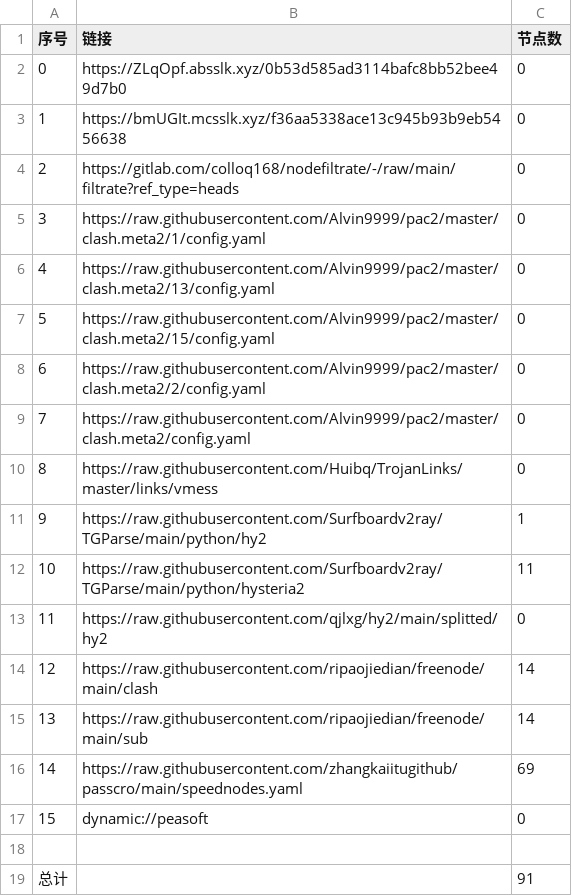
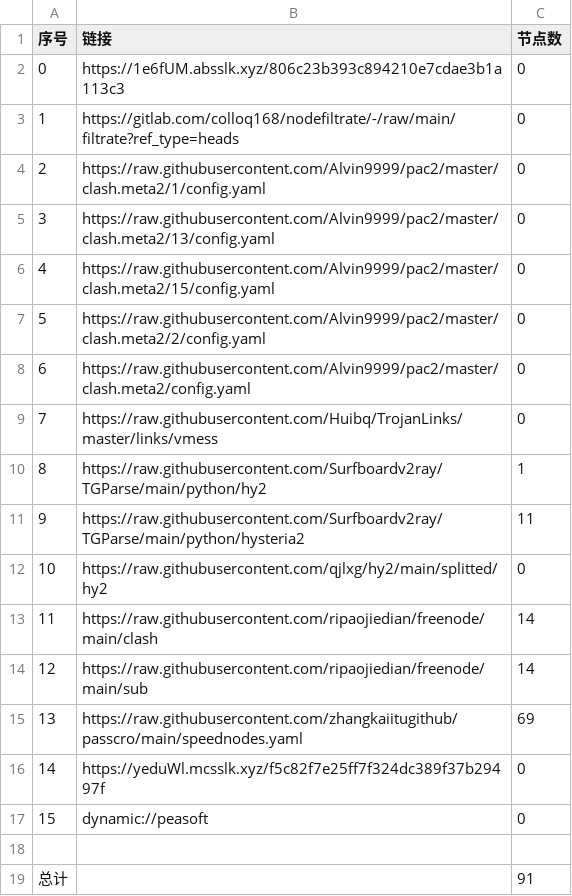
Before and after one commit to aqswaqsw/-dl, a CSV file: list_result.csv, drawn as a sheet; removed rows and columns are numbered as before the commit, all else as after; the diff names each change by its address in the sheet, - before the commit and + after, or states it on an @@ line.

```diff
--- a/list_result.csv
+++ b/list_result.csv
-row 2: 0 | https://ZLqOpf.absslk.xyz/0b53d585ad3114bafc8bb52bee49d7b0 | 0
@@ column A (序号) renumbered between rows 2 and 15 @@
-B2 (链接): https://bmUGIt.mcsslk.xyz/f36aa5338ace13c945b93b9eb5456638
+B2 (链接): https://1e6fUM.absslk.xyz/806c23b393c894210e7cdae3b1a113c3
+row 16: 14 | https://yeduWl.mcsslk.xyz/f5c82f7e25ff7f324dc389f37b29497f | 0
```
Also changed, not shown: 23 other files.
